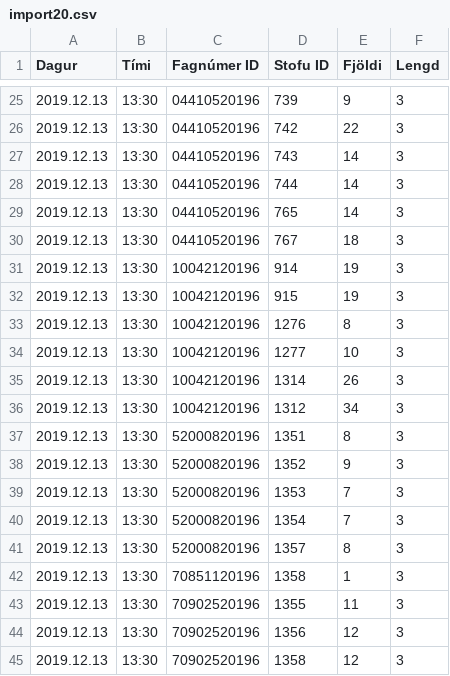
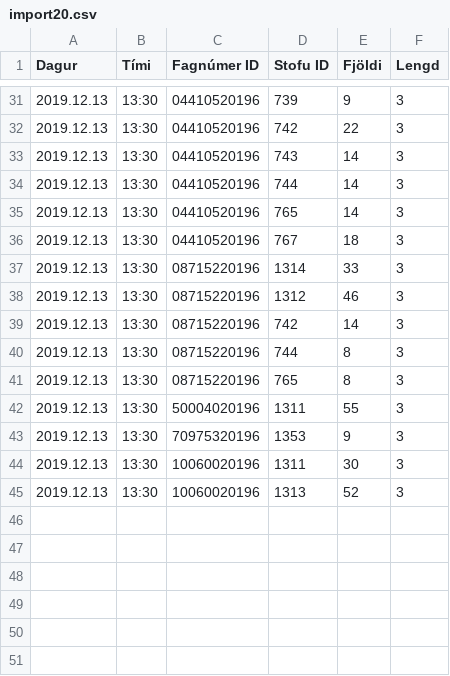
Before and after one commit to tprunarsson/Bessy-Rooms, a CSV file: import20.csv, drawn as a sheet; only a part is shown, gaps mark what is left out; the diff covers the shown part only.

```diff
--- a/import20.csv
+++ b/import20.csv
@@ -30,16 +36,10 @@ Dagur;Tími;Fagnúmer ID;Stofu ID;Fjöldi;Lengd
 2019.12.13;13:30;04410520196;767;18;3
-2019.12.13;13:30;10042120196;914;19;3
-2019.12.13;13:30;10042120196;915;19;3
-2019.12.13;13:30;10042120196;1276;8;3
-2019.12.13;13:30;10042120196;1277;10;3
-2019.12.13;13:30;10042120196;1314;26;3
-2019.12.13;13:30;10042120196;1312;34;3
-2019.12.13;13:30;52000820196;1351;8;3
-2019.12.13;13:30;52000820196;1352;9;3
-2019.12.13;13:30;52000820196;1353;7;3
-2019.12.13;13:30;52000820196;1354;7;3
-2019.12.13;13:30;52000820196;1357;8;3
-2019.12.13;13:30;70851120196;1358;1;3
-2019.12.13;13:30;70902520196;1355;11;3
-2019.12.13;13:30;70902520196;1356;12;3
-2019.12.13;13:30;70902520196;1358;12;3
+2019.12.13;13:30;08715220196;1314;33;3
+2019.12.13;13:30;08715220196;1312;46;3
+2019.12.13;13:30;08715220196;742;14;3
+2019.12.13;13:30;08715220196;744;8;3
+2019.12.13;13:30;08715220196;765;8;3
+2019.12.13;13:30;50004020196;1311;55;3
+2019.12.13;13:30;70975320196;1353;9;3
+2019.12.13;13:30;10060020196;1311;30;3
+2019.12.13;13:30;10060020196;1313;52;3
```
Also changed, not shown: 11 added rows, 9 removed rows, 2 moved rows and 5 edited cells elsewhere in this file.
